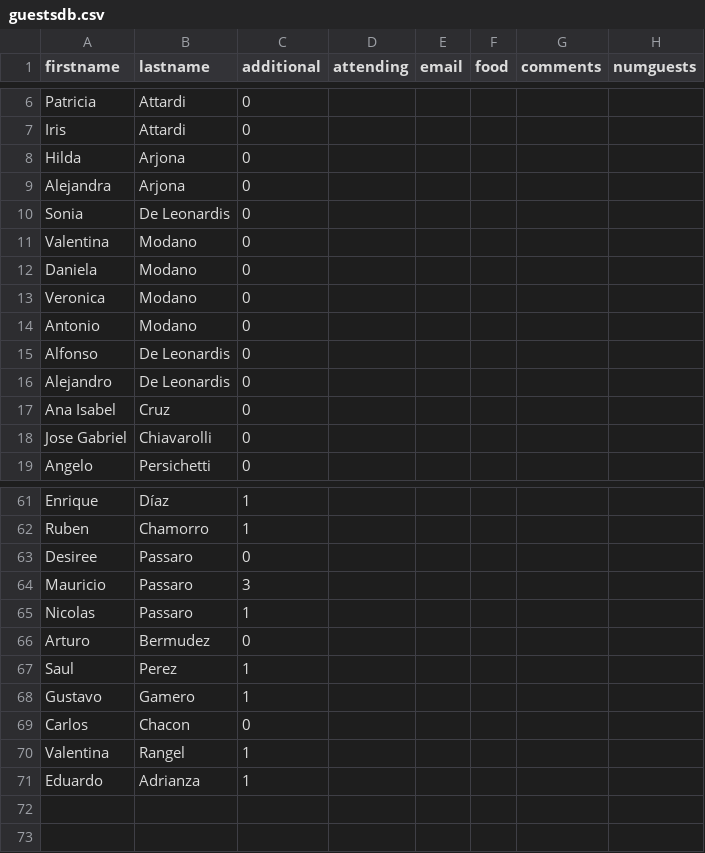
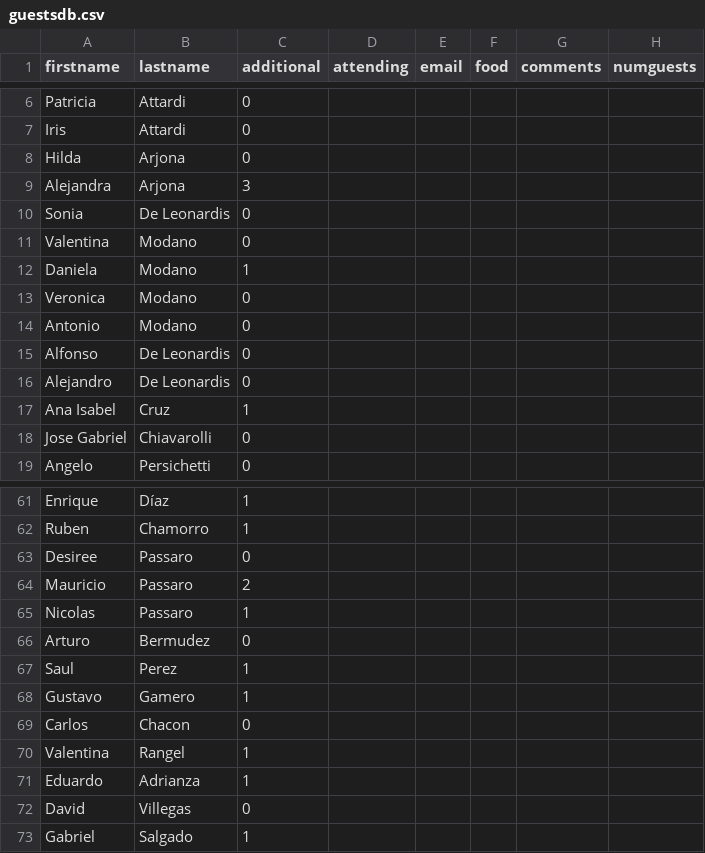
Before and after one commit to multifuncionvzla/testinglist, a CSV file: guestsdb.csv, drawn as a sheet; only a part is shown, gaps mark what is left out; the diff names each change by its address in the sheet, - before the commit and + after, or states it on an @@ line.

Commit message:
Update guestsdb.csv
Added David Villegas, Gabriel Salgado

```diff
--- a/guestsdb.csv
+++ b/guestsdb.csv
-C9 (additional): 0
+C9 (additional): 3
-C12 (additional): 0
+C12 (additional): 1
-C17 (additional): 0
+C17 (additional): 1
-C64 (additional): 3
+C64 (additional): 2
+row 72: David | Villegas | 0
+row 73: Gabriel | Salgado | 1
```
